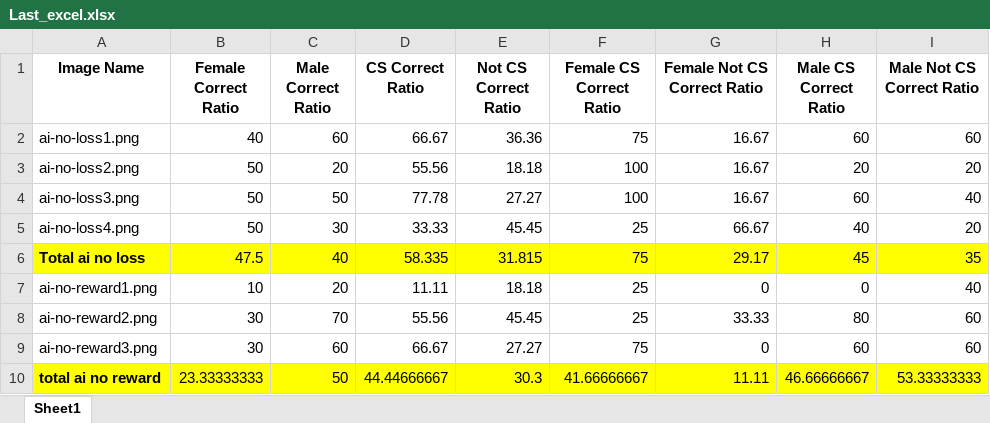
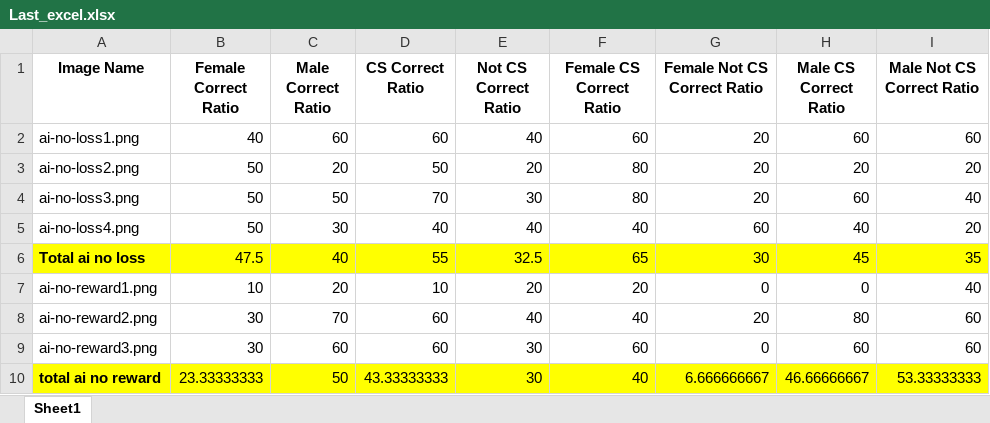
Before and after one commit to fatihmutluu/CS449-Project, an Excel workbook: python scripts/Last_excel.xlsx, sheet Sheet1, drawn as a sheet; only a part is shown; values as stored, in another font and other column widths than the file's, no borders; the diff covers the shown part only; the diff names each change by its address in the sheet, - before the commit and + after, or states it on an @@ line.

```diff
--- a/python scripts/Last_excel.xlsx (sheet Sheet1)
+++ b/python scripts/Last_excel.xlsx (sheet Sheet1)
-D2 (CS Correct Ratio): 66.67
+D2 (CS Correct Ratio): 60
-E2 (Not CS Correct Ratio): 36.36
+E2 (Not CS Correct Ratio): 40
-F2 (Female CS Correct Ratio): 75
+F2 (Female CS Correct Ratio): 60
-G2:G4 (Female Not CS Correct Ratio): 16.67
+G2:G4 (Female Not CS Correct Ratio): 20
-D3 (CS Correct Ratio): 55.56
+D3 (CS Correct Ratio): 50
-E3 (Not CS Correct Ratio): 18.18
+E3 (Not CS Correct Ratio): 20
-F3:F4 (Female CS Correct Ratio): 100
+F3:F4 (Female CS Correct Ratio): 80
-D4 (CS Correct Ratio): 77.78
+D4 (CS Correct Ratio): 70
-E4 (Not CS Correct Ratio): 27.27
+E4 (Not CS Correct Ratio): 30
-D5 (CS Correct Ratio): 33.33
+D5 (CS Correct Ratio): 40
-E5 (Not CS Correct Ratio): 45.45
+E5 (Not CS Correct Ratio): 40
-F5 (Female CS Correct Ratio): 25
+F5 (Female CS Correct Ratio): 40
-G5 (Female Not CS Correct Ratio): 66.67
+G5 (Female Not CS Correct Ratio): 60
-D6 (CS Correct Ratio): 58.335
+D6 (CS Correct Ratio): 55
-E6 (Not CS Correct Ratio): 31.815
+E6 (Not CS Correct Ratio): 32.5
-F6 (Female CS Correct Ratio): 75
+F6 (Female CS Correct Ratio): 65
-G6 (Female Not CS Correct Ratio): 29.17
+G6 (Female Not CS Correct Ratio): 30
-D7 (CS Correct Ratio): 11.11
+D7 (CS Correct Ratio): 10
-E7 (Not CS Correct Ratio): 18.18
+E7 (Not CS Correct Ratio): 20
-F7 (Female CS Correct Ratio): 25
+F7 (Female CS Correct Ratio): 20
-D8 (CS Correct Ratio): 55.56
+D8 (CS Correct Ratio): 60
-E8 (Not CS Correct Ratio): 45.45
+E8 (Not CS Correct Ratio): 40
-F8 (Female CS Correct Ratio): 25
+F8 (Female CS Correct Ratio): 40
-G8 (Female Not CS Correct Ratio): 33.33
+G8 (Female Not CS Correct Ratio): 20
-D9 (CS Correct Ratio): 66.67
+D9 (CS Correct Ratio): 60
-E9 (Not CS Correct Ratio): 27.27
+E9 (Not CS Correct Ratio): 30
-F9 (Female CS Correct Ratio): 75
+F9 (Female CS Correct Ratio): 60
-D10 (CS Correct Ratio): 44.44666667
+D10 (CS Correct Ratio): 43.33333333
-E10 (Not CS Correct Ratio): 30.3
+E10 (Not CS Correct Ratio): 30
-F10 (Female CS Correct Ratio): 41.66666667
+F10 (Female CS Correct Ratio): 40
-G10 (Female Not CS Correct Ratio): 11.11
+G10 (Female Not CS Correct Ratio): 6.666666667
```
Also changed, not shown: 1 added row, 1 removed row and 123 edited cells elsewhere in this sheet, datas/excels/Ayça_Karadavut.xlsx, 2 other files.
